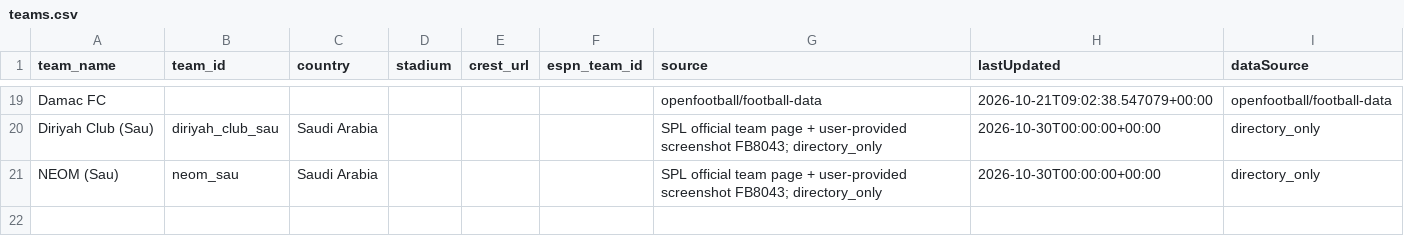
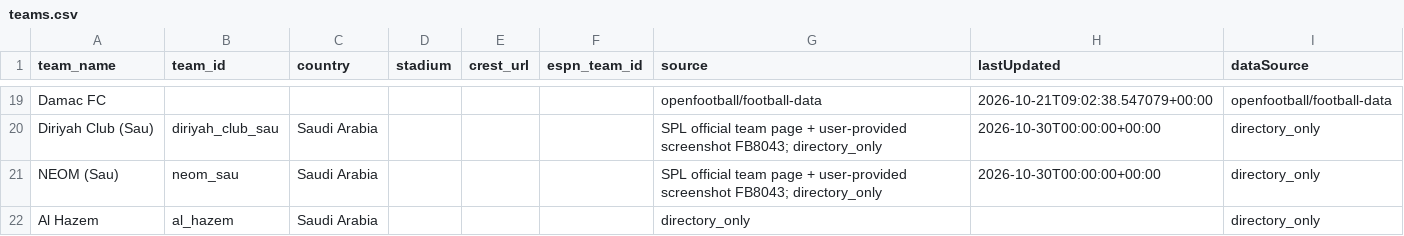
Before and after one commit to chunlong0909-collab/phoenix-v13, a CSV file: data/leagues/saudi-pro/teams.csv, drawn as a sheet; only a part is shown, gaps mark what is left out; the diff names each change by its address in the sheet, - before the commit and + after, or states it on an @@ line.

```diff
--- a/data/leagues/saudi-pro/teams.csv
+++ b/data/leagues/saudi-pro/teams.csv
+row 22: Al Hazem | al_hazem | Saudi Arabia |  |  |  | directory_only |  | directory_only
```
Also changed, not shown: 4 other files.
